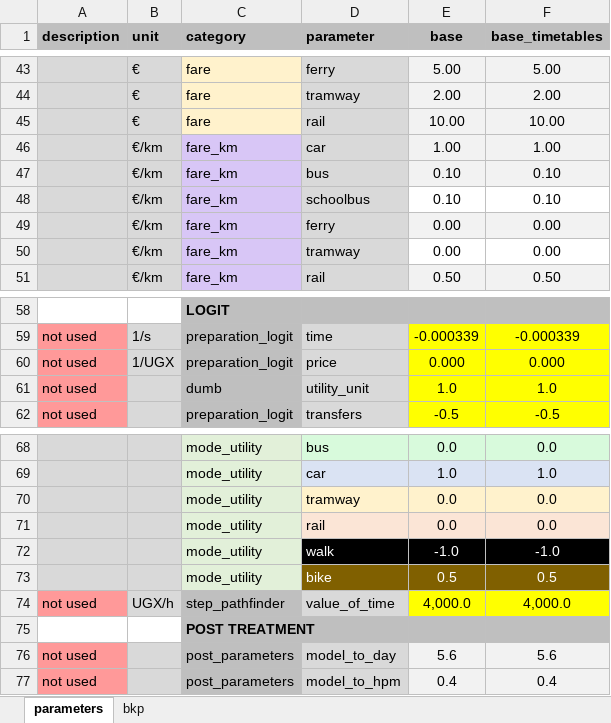
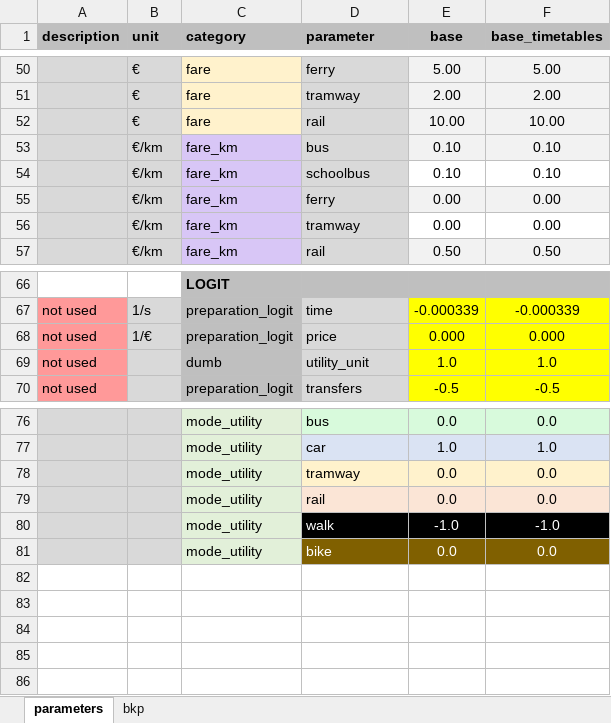
Before and after one commit to systragroup/quetzal_must-b, an Excel workbook: inputs/parameters.xlsx, sheet parameters, drawn as a sheet; only a part is shown, gaps mark what is left out; values as stored, in another font and other column widths than the file's, no borders; removed rows and columns are numbered as before the commit, all else as after; the diff covers the shown part only; the diff names each change by its address in the sheet, - before the commit and + after, or states it on an @@ line.

```diff
--- a/inputs/parameters.xlsx (sheet parameters)
+++ b/inputs/parameters.xlsx (sheet parameters)
-row 46:  | €/km | fare_km | car | 1.00 | 1.00
-B68 (unit): 1/UGX
+B68 (unit): 1/€
-E81 (base): 0.5
+E81 (base): 0.0
-F81 (base_timetables): 0.5
+F81 (base_timetables): 0.0
-row 74: not used | UGX/h | step_pathfinder | value_of_time | 4,000.0 | 4,000.0
-row 75:  |  | POST TREATMENT
-row 76: not used |  | post_parameters | model_to_day | 5.6 | 5.6
-row 77: not used |  | post_parameters | model_to_hpm | 0.4 | 0.4
```
Also changed, not shown: 13 added rows, 4 removed rows, 14 edited cells and cell formats elsewhere in this sheet, 25 other files.
